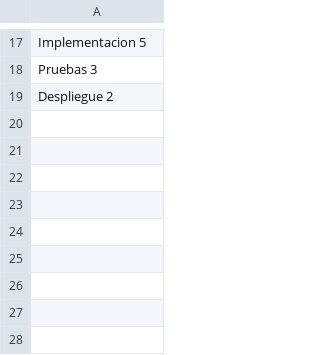
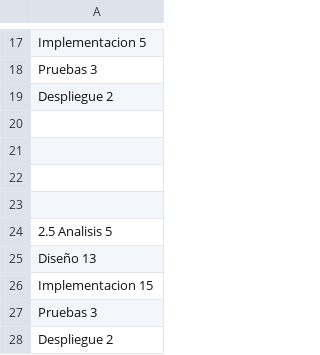
Before and after one commit to RamonRomeroTec/ProgrammingPractice, a TSV file: CrackingTheCodeInterview/2.LinkedLists/psplog.tsv, drawn as a sheet; only a part is shown, gaps mark what is left out; the diff names each change by its address in the sheet, - before the commit and + after, or states it on an @@ line.

Commit message:
more linked list

```diff
--- a/CrackingTheCodeInterview/2.LinkedLists/psplog.tsv
+++ b/CrackingTheCodeInterview/2.LinkedLists/psplog.tsv
+row 20: (empty)
+row 21: (empty)
+row 22: (empty)
+row 23: (empty)
+row 24: 2.5 Analisis 5
+row 25: Diseño 13
+row 26: Implementacion 15
+row 27: Pruebas 3
+row 28: Despliegue 2
```
Also changed, not shown: 2 other files.
